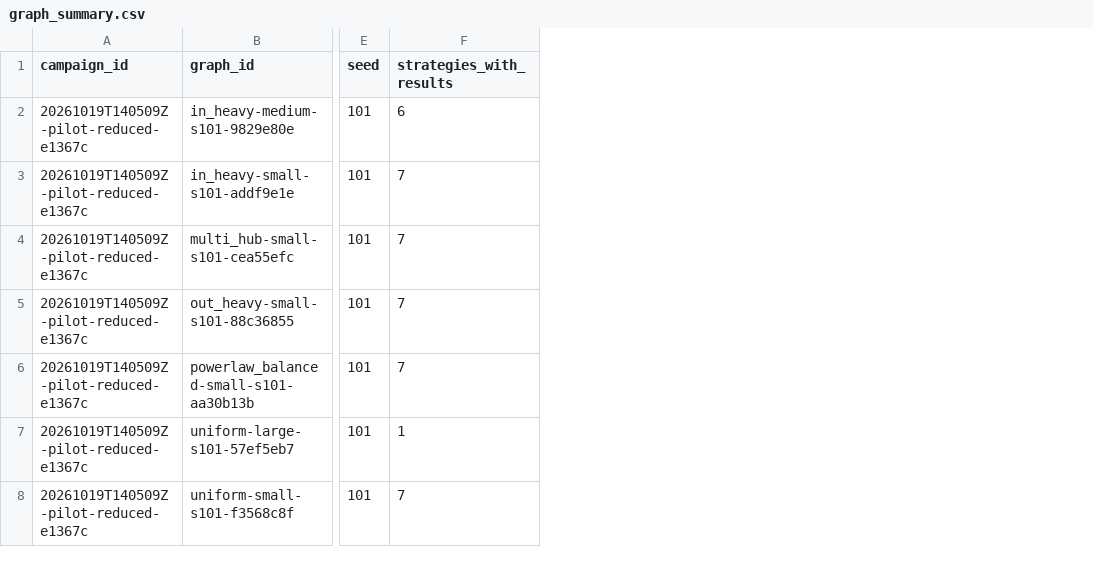
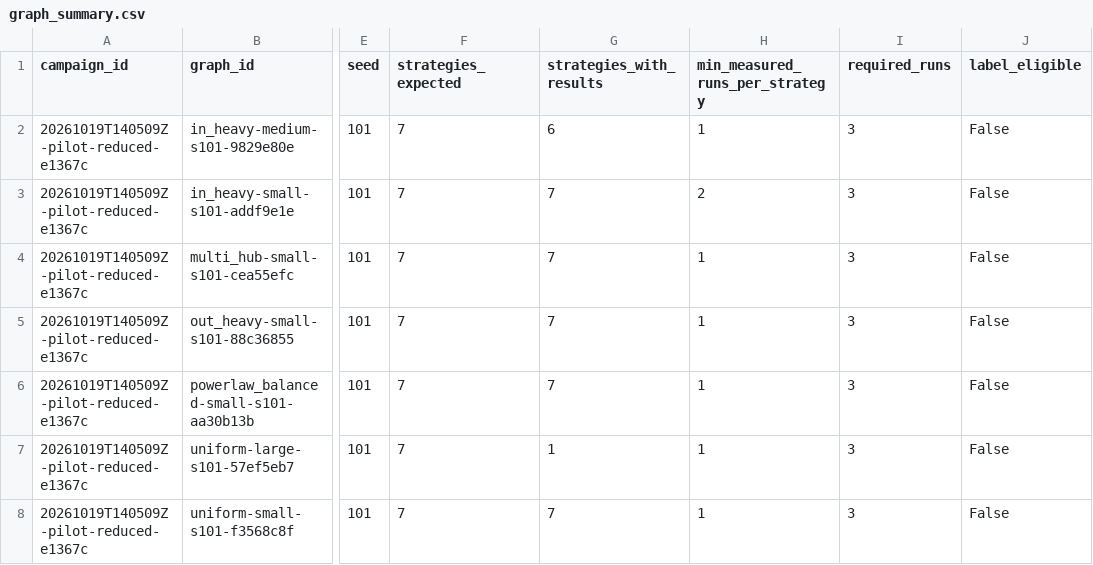
Before and after one commit to Harshil24Agrawal/big-data, a CSV file: datasets/derived/20261019T140509Z-pilot-reduced-e1367c/graph_summary.csv, drawn as a sheet; only a part is shown, gaps mark what is left out; the diff names each change by its address in the sheet, - before the commit and + after, or states it on an @@ line.

```diff
--- a/datasets/derived/20261019T140509Z-pilot-reduced-e1367c/graph_summary.csv
+++ b/datasets/derived/20261019T140509Z-pilot-reduced-e1367c/graph_summary.csv
+column F (strategies_expected), rows 2-8: all 7
+column H (min_measured_runs_per_strategy), rows 2-8: 1 | 2 | 1 | 1 | 1 | 1 | 1
+column I (required_runs), rows 2-8: all 3
+column J (label_eligible), rows 2-8: all False
```
Also changed, not shown: datasets/derived/20261019T140509Z-pilot-reduced-e1367c/strategy_summary.csv, 12 other files.
